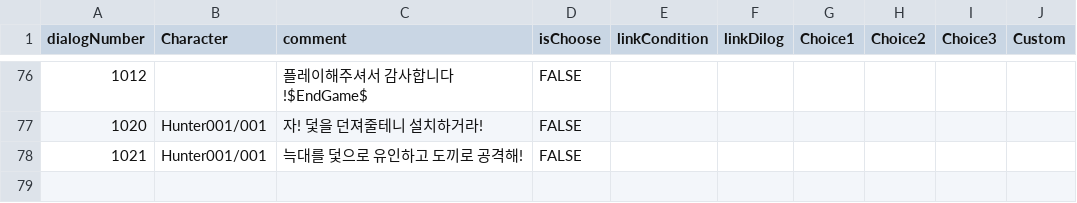
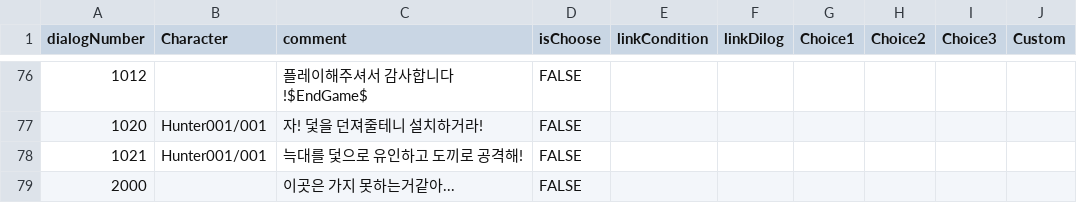
Before and after one commit to koexe/InDU_Contest, a CSV file: Assets/Resources/TextAssets/Chapter1/Chapter1.csv, drawn as a sheet; only a part is shown, gaps mark what is left out; the diff names each change by its address in the sheet, - before the commit and + after, or states it on an @@ line.

```diff
--- a/Assets/Resources/TextAssets/Chapter1/Chapter1.csv
+++ b/Assets/Resources/TextAssets/Chapter1/Chapter1.csv
+row 79: 2000 |  | 이곳은 가지 못하는거같아... | FALSE
```
Also changed, not shown: 16 other files.
